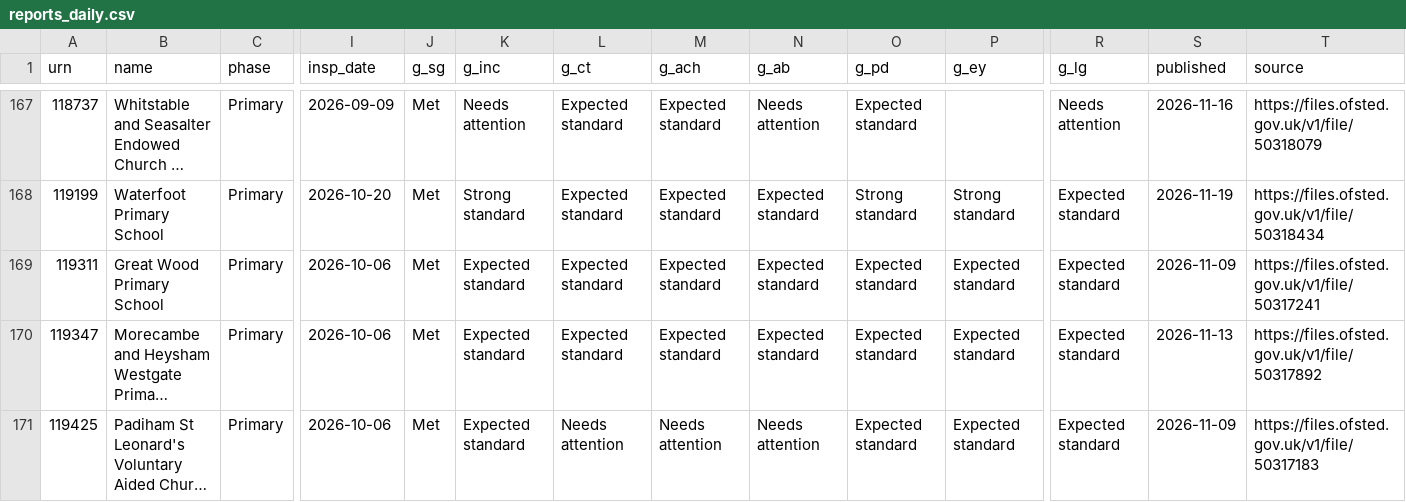
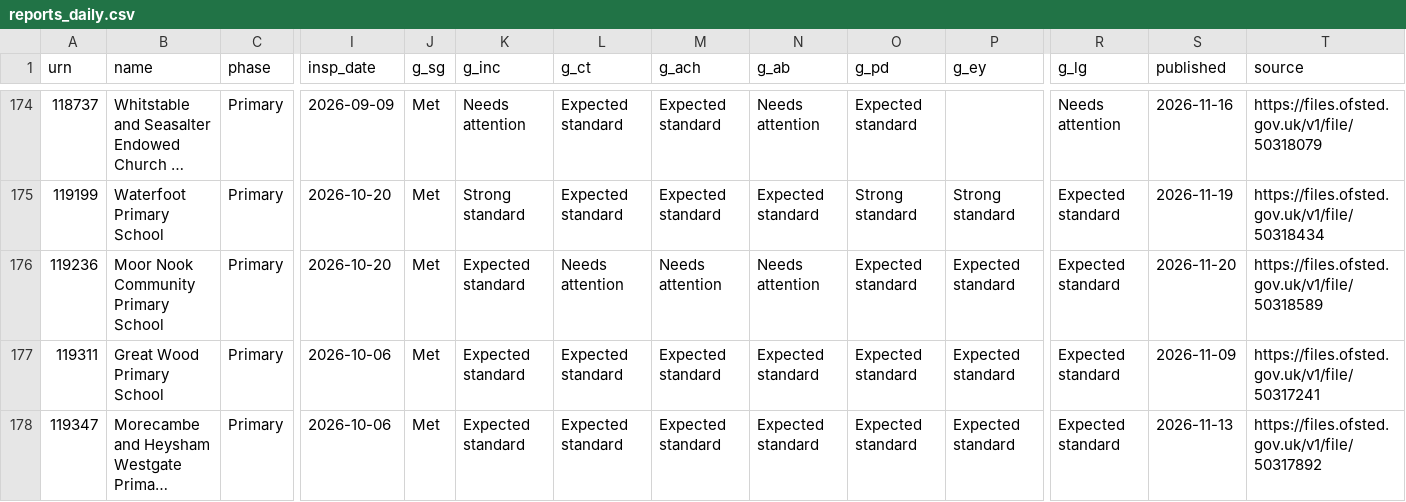
Before and after one commit to mrkdltn/mrkdltn-site, a CSV file: data/raw/reports_daily.csv, drawn as a sheet; only a part is shown, gaps mark what is left out; the shorter side is filled out with more unchanged rows; long unchanged cells end in …; rows hold the shown columns only; the diff covers the shown part only; the diff names each change by its address in the sheet, - before the commit and + after, or states it on an @@ line.

```diff
--- a/data/raw/reports_daily.csv
+++ b/data/raw/reports_daily.csv
+row 176: 119236 | Moor Nook Community Primary School | Primary | 2026-10-20 | Met | Expected standard | Needs attention | Needs attention | Needs attention | Expected standard | Expected standard | Expected standard | 2026-11-20 | https://files.ofsted.gov.uk/v1/file/50318589
```
Also changed, not shown: 7 added rows elsewhere in this file, data/raw/gias_slim.csv.
